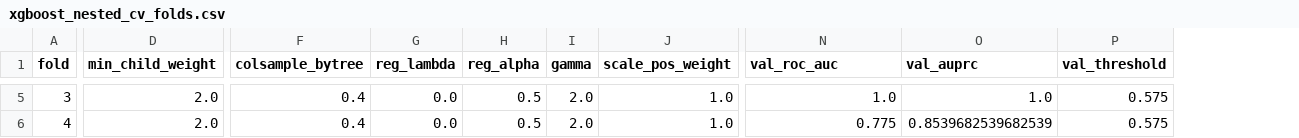
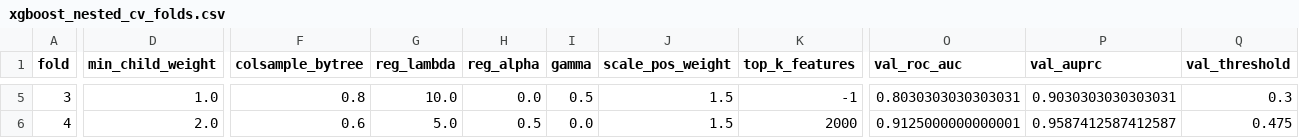
Before and after one commit to Syu125/cse291-project, a CSV file: data/processed/healthy_vs_infected/xgboost_nested_cv_folds.csv, drawn as a sheet; only a part is shown, gaps mark what is left out; addresses are those after the commit; the diff covers the shown part only; the diff names each change by its address in the sheet, - before the commit and + after, or states it on an @@ line.

```diff
--- a/data/processed/healthy_vs_infected/xgboost_nested_cv_folds.csv
+++ b/data/processed/healthy_vs_infected/xgboost_nested_cv_folds.csv
+column K (top_k_features), rows 5-6: -1 | 2000
-D5 (min_child_weight): 2.0
+D5 (min_child_weight): 1.0
-F5 (colsample_bytree): 0.4
+F5 (colsample_bytree): 0.8
-G5 (reg_lambda): 0.0
+G5 (reg_lambda): 10.0
-H5 (reg_alpha): 0.5
+H5 (reg_alpha): 0.0
-I5 (gamma): 2.0
+I5 (gamma): 0.5
-J5:J6 (scale_pos_weight): 1.0
+J5:J6 (scale_pos_weight): 1.5
-O5 (val_roc_auc): 1.0
+O5 (val_roc_auc): 0.8030303030303031
-P5 (val_auprc): 1.0
+P5 (val_auprc): 0.9030303030303031
-Q5 (val_threshold): 0.575
+Q5 (val_threshold): 0.3
-F6 (colsample_bytree): 0.4
+F6 (colsample_bytree): 0.6
-G6 (reg_lambda): 0.0
+G6 (reg_lambda): 5.0
-I6 (gamma): 2.0
+I6 (gamma): 0.0
-O6 (val_roc_auc): 0.775
+O6 (val_roc_auc): 0.9125000000000001
-P6 (val_auprc): 0.8539682539682539
+P6 (val_auprc): 0.9587412587412587
-Q6 (val_threshold): 0.575
+Q6 (val_threshold): 0.475
```
Also changed, not shown: 34 edited cells elsewhere in this file, data/processed/healthy_vs_infected/xgboost_feature_importance_gain.csv, data/processed/logistic_regression_baseline_results_all_tasks.csv, 44 other files.
